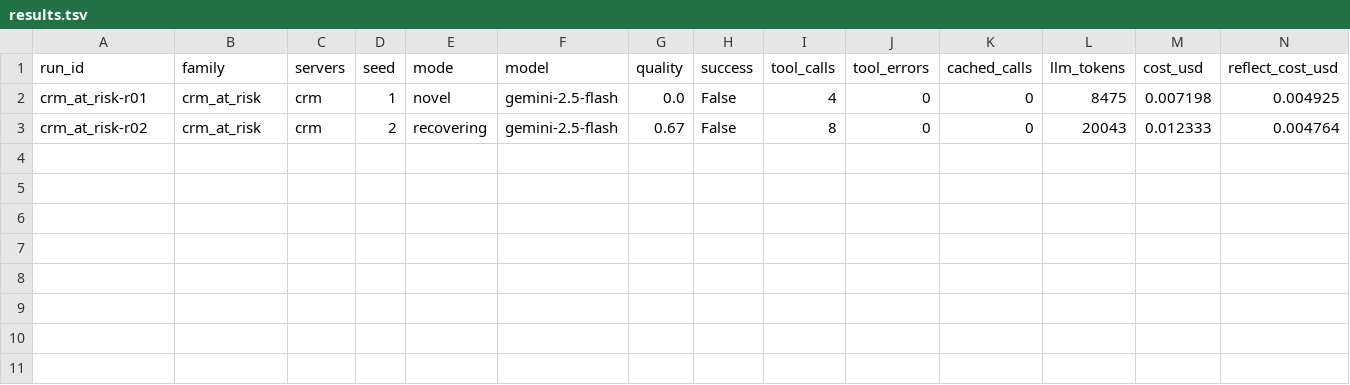
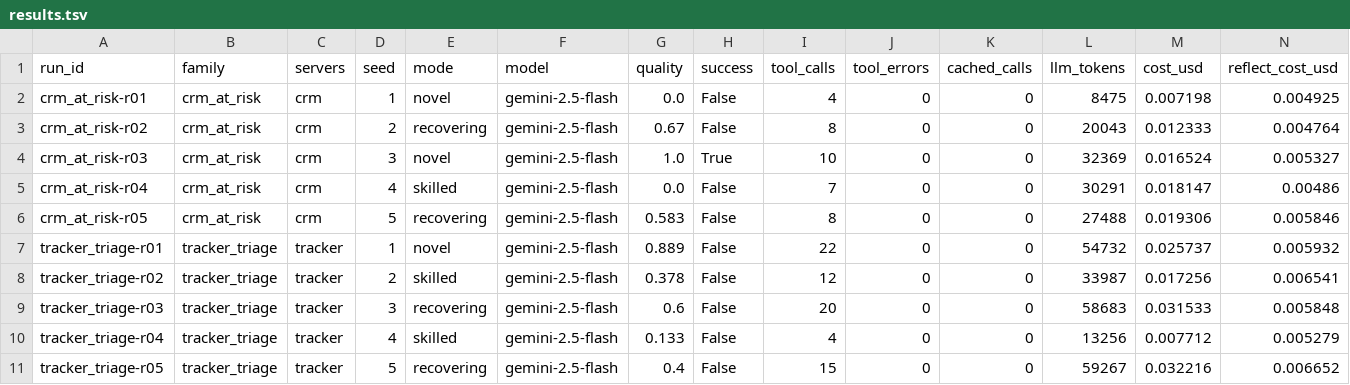
Before and after one commit to robu9/Astra, a TSV file: runs/results.tsv, drawn as a sheet; only a part is shown; rows hold the shown columns only; the diff names each change by its address in the sheet, - before the commit and + after, or states it on an @@ line.

```diff
--- a/runs/results.tsv
+++ b/runs/results.tsv
+row 4: crm_at_risk-r03 | crm_at_risk | crm | 3 | novel | gemini-2.5-flash | 1.0 | True | 10 | 0 | 0 | 32369 | 0.016524 | 0.005327
+row 5: crm_at_risk-r04 | crm_at_risk | crm | 4 | skilled | gemini-2.5-flash | 0.0 | False | 7 | 0 | 0 | 30291 | 0.018147 | 0.00486
+row 6: crm_at_risk-r05 | crm_at_risk | crm | 5 | recovering | gemini-2.5-flash | 0.583 | False | 8 | 0 | 0 | 27488 | 0.019306 | 0.005846
+row 7: tracker_triage-r01 | tracker_triage | tracker | 1 | novel | gemini-2.5-flash | 0.889 | False | 22 | 0 | 0 | 54732 | 0.025737 | 0.005932
+row 8: tracker_triage-r02 | tracker_triage | tracker | 2 | skilled | gemini-2.5-flash | 0.378 | False | 12 | 0 | 0 | 33987 | 0.017256 | 0.006541
+row 9: tracker_triage-r03 | tracker_triage | tracker | 3 | recovering | gemini-2.5-flash | 0.6 | False | 20 | 0 | 0 | 58683 | 0.031533 | 0.005848
+row 10: tracker_triage-r04 | tracker_triage | tracker | 4 | skilled | gemini-2.5-flash | 0.133 | False | 4 | 0 | 0 | 13256 | 0.007712 | 0.005279
+row 11: tracker_triage-r05 | tracker_triage | tracker | 5 | recovering | gemini-2.5-flash | 0.4 | False | 15 | 0 | 0 | 59267 | 0.032216 | 0.006652
```
Also changed, not shown: 23 other files.
